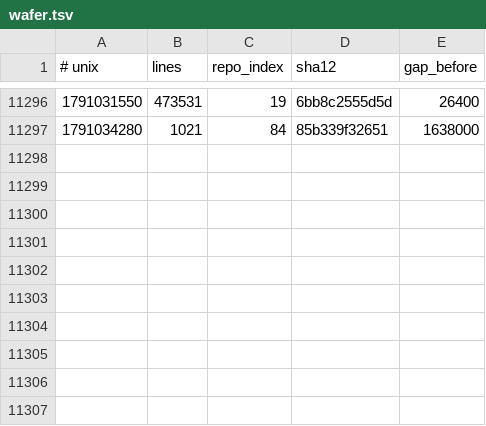
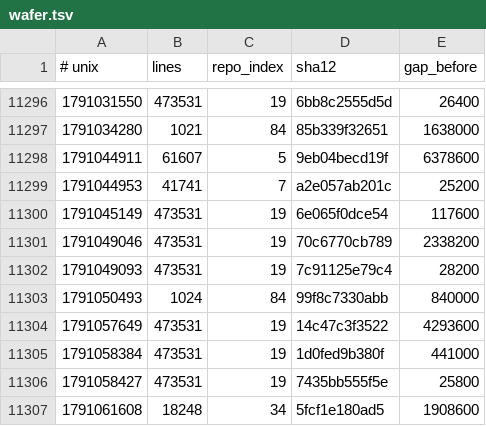
Before and after one commit to Ventusltd/kuiper-belt, a TSV file: cosmos/wafer.tsv, drawn as a sheet; only a part is shown, gaps mark what is left out; the diff names each change by its address in the sheet, - before the commit and + after, or states it on an @@ line.

```diff
--- a/cosmos/wafer.tsv
+++ b/cosmos/wafer.tsv
+row 11298: 1791044911 | 61607 | 5 | 9eb04becd19f | 6378600
+row 11299: 1791044953 | 41741 | 7 | a2e057ab201c | 25200
+row 11300: 1791045149 | 473531 | 19 | 6e065f0dce54 | 117600
+row 11301: 1791049046 | 473531 | 19 | 70c6770cb789 | 2338200
+row 11302: 1791049093 | 473531 | 19 | 7c91125e79c4 | 28200
+row 11303: 1791050493 | 1024 | 84 | 99f8c7330abb | 840000
+row 11304: 1791057649 | 473531 | 19 | 14c47c3f3522 | 4293600
+row 11305: 1791058384 | 473531 | 19 | 1d0fed9b380f | 441000
+row 11306: 1791058427 | 473531 | 19 | 7435bb555f5e | 25800
+row 11307: 1791061608 | 18248 | 34 | 5fcf1e180ad5 | 1908600
```
Also changed, not shown: cosmos/pulse.tsv, cosmos/repos.tsv, 2 other files.
